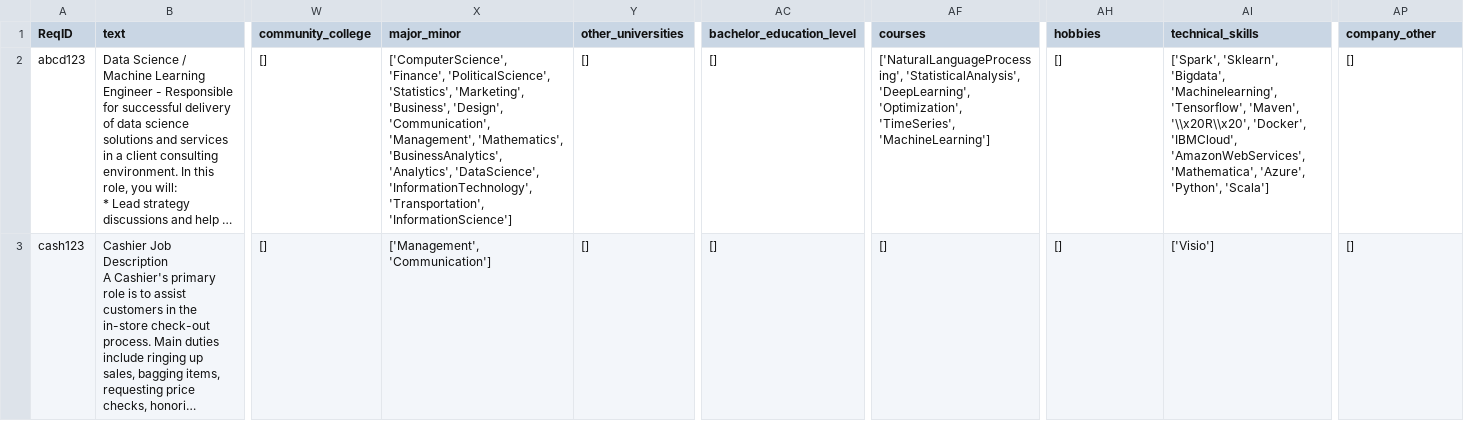
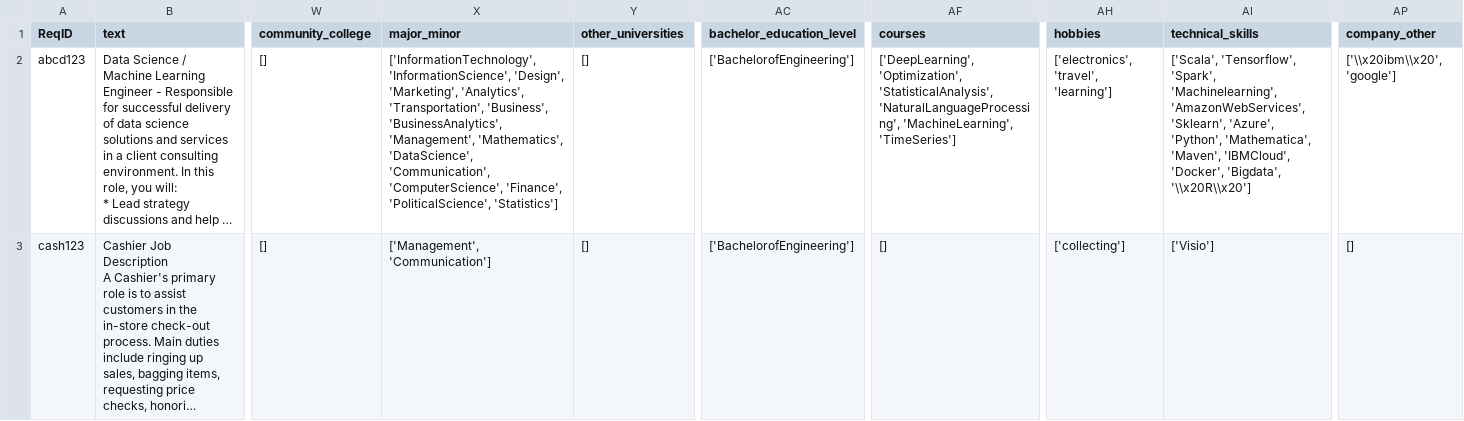
Before and after one commit to eitrheim/Resume-Screening-and-Selection, a CSV file: Resume-Parser-JOBS/data/output/job_description_summary_FULL.csv, drawn as a sheet; only a part is shown, gaps mark what is left out; long unchanged cells end in …; the diff names each change by its address in the sheet, - before the commit and + after, or states it on an @@ line.

```diff
--- a/Resume-Parser-JOBS/data/output/job_description_summary_FULL.csv
+++ b/Resume-Parser-JOBS/data/output/job_description_summary_FULL.csv
-X2 (major_minor): ['ComputerScience', 'Finance', 'PoliticalScience', 'Statistics', 'Marketing', 'Business', 'Design', 'Communication', 'Management', 'Mathematics', 'BusinessAnalytics', 'Analytics', 'DataScience', 'InformationTechnology', 'Transportation', 'InformationScience']
+X2 (major_minor): ['InformationTechnology', 'InformationScience', 'Design', 'Marketing', 'Analytics', 'Transportation', 'Business', 'BusinessAnalytics', 'Management', 'Mathematics', 'DataScience', 'Communication', 'ComputerScience', 'Finance', 'PoliticalScience', 'Statistics']
-AC2:AC3 (bachelor_education_level): []
+AC2:AC3 (bachelor_education_level): ['BachelorofEngineering']
-AF2 (courses): ['NaturalLanguageProcessing', 'StatisticalAnalysis', 'DeepLearning', 'Optimization', 'TimeSeries', 'MachineLearning']
+AF2 (courses): ['DeepLearning', 'Optimization', 'StatisticalAnalysis', 'NaturalLanguageProcessing', 'MachineLearning', 'TimeSeries']
-AH2 (hobbies): []
+AH2 (hobbies): ['electronics', 'travel', 'learning']
-AI2 (technical_skills): ['Spark', 'Sklearn', 'Bigdata', 'Machinelearning', 'Tensorflow', 'Maven', '\\x20R\\x20', 'Docker', 'IBMCloud', 'AmazonWebServices', 'Mathematica', 'Azure', 'Python', 'Scala']
+AI2 (technical_skills): ['Scala', 'Tensorflow', 'Spark', 'Machinelearning', 'AmazonWebServices', 'Sklearn', 'Azure', 'Python', 'Mathematica', 'Maven', 'IBMCloud', 'Docker', 'Bigdata', '\\x20R\\x20']
-AP2 (company_other): []
+AP2 (company_other): ['\\x20ibm\\x20', 'google']
-AH3 (hobbies): []
+AH3 (hobbies): ['collecting']
```
Also changed, not shown: 5 other files.
